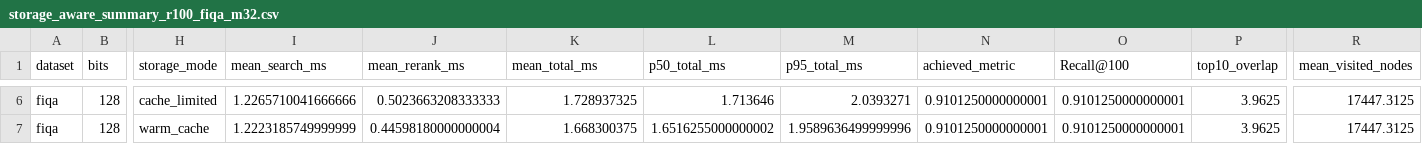
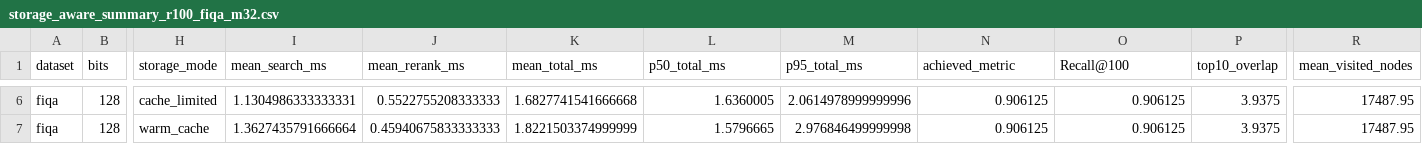
Before and after one commit to nyangewha/hnswlib-qacos-native-eval, a CSV file: native_hnsw_wallclock_storage_aware/storage_aware_summary_r100_fiqa_m32.csv, drawn as a sheet; only a part is shown, gaps mark what is left out; the diff covers the shown part only; the diff names each change by its address in the sheet, - before the commit and + after, or states it on an @@ line.

Commit message:
Update storage-aware FiQA R@100 band to 74-96

```diff
--- a/native_hnsw_wallclock_storage_aware/storage_aware_summary_r100_fiqa_m32.csv
+++ b/native_hnsw_wallclock_storage_aware/storage_aware_summary_r100_fiqa_m32.csv
-I6 (mean_search_ms): 1.2265710041666666
+I6 (mean_search_ms): 1.1304986333333331
-J6 (mean_rerank_ms): 0.5023663208333333
+J6 (mean_rerank_ms): 0.5522755208333333
-K6 (mean_total_ms): 1.728937325
+K6 (mean_total_ms): 1.6827741541666668
-L6 (p50_total_ms): 1.713646
+L6 (p50_total_ms): 1.6360005
-M6 (p95_total_ms): 2.0393271
+M6 (p95_total_ms): 2.0614978999999996
-N6:N7 (achieved_metric): 0.9101250000000001
+N6:N7 (achieved_metric): 0.906125
-O6:O7 (Recall@100): 0.9101250000000001
+O6:O7 (Recall@100): 0.906125
-P6:P7 (top10_overlap): 3.9625
+P6:P7 (top10_overlap): 3.9375
-R6:R7 (mean_visited_nodes): 17447.3125
+R6:R7 (mean_visited_nodes): 17487.95
-I7 (mean_search_ms): 1.2223185749999999
+I7 (mean_search_ms): 1.3627435791666664
-J7 (mean_rerank_ms): 0.44598180000000004
+J7 (mean_rerank_ms): 0.45940675833333333
-K7 (mean_total_ms): 1.668300375
+K7 (mean_total_ms): 1.8221503374999999
-L7 (p50_total_ms): 1.6516255000000002
+L7 (p50_total_ms): 1.5796665
-M7 (p95_total_ms): 1.9589636499999996
+M7 (p95_total_ms): 2.976846499999998
```
Also changed, not shown: 40 edited cells elsewhere in this file, 2 other files.
